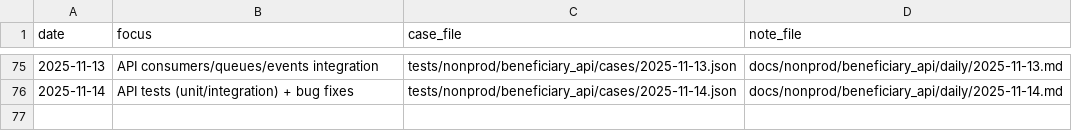
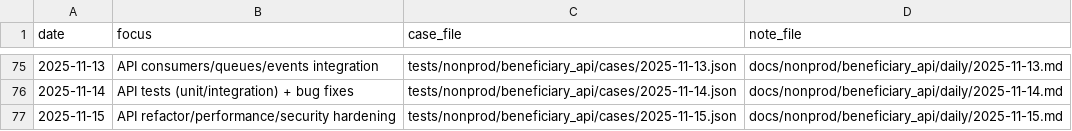
Before and after one commit to TalhaArjumand/aid-api, a CSV file: docs/nonprod/beneficiary_api/manifest.csv, drawn as a sheet; only a part is shown, gaps mark what is left out.

Commit message:
test(api): add nonprod beneficiary-api case for 2025-11-15

```diff
--- a/docs/nonprod/beneficiary_api/manifest.csv
+++ b/docs/nonprod/beneficiary_api/manifest.csv
@@ -76 +76,2 @@ date,focus,case_file,note_file
 2025-11-14,"API tests (unit/integration) + bug fixes",tests/nonprod/beneficiary_api/cases/2025-11-14.json,docs/nonprod/beneficiary_api/daily/2025-11-14.md
+2025-11-15,"API refactor/performance/security hardening",tests/nonprod/beneficiary_api/cases/2025-11-15.json,docs/nonprod/beneficiary_api/daily/2025-11-15.md
```
Also changed, not shown: 2 other files.
